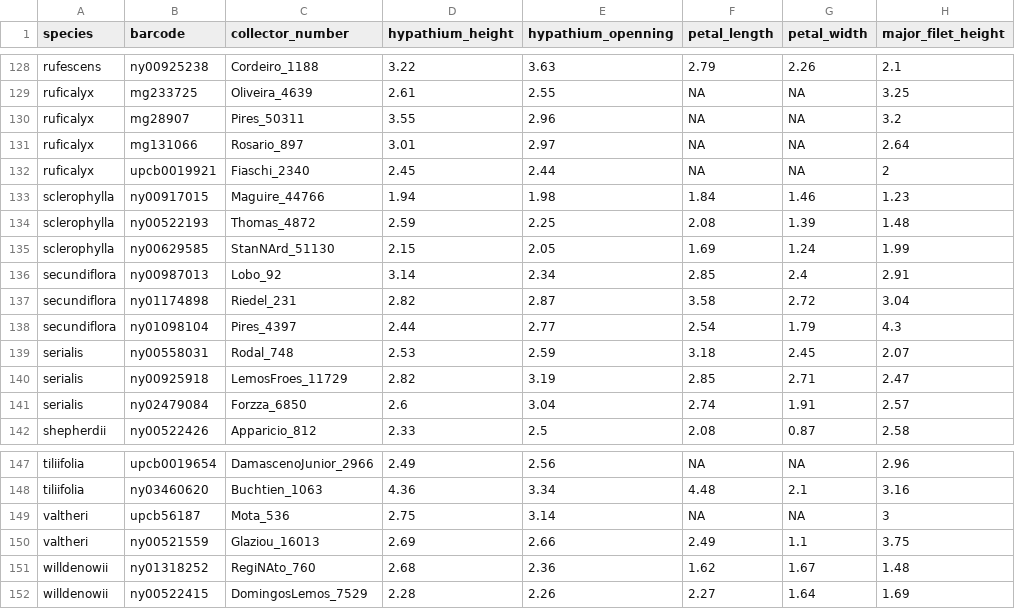
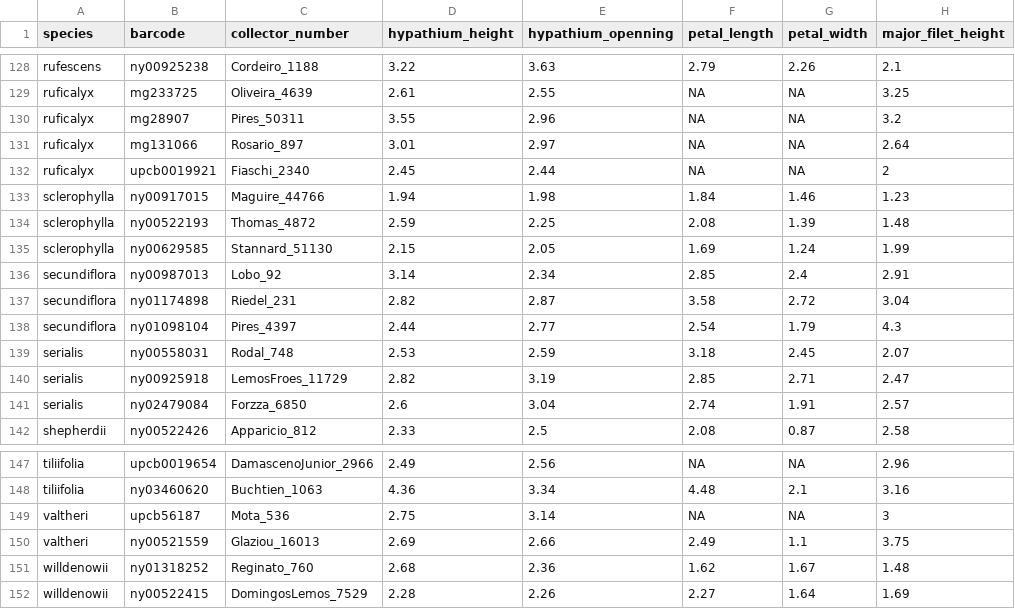
Before and after one commit to eknery/specialization_flower_AF, a CSV file: 0_data/flower_trait_matrix.csv, drawn as a sheet; only a part is shown, gaps mark what is left out; the diff names each change by its address in the sheet, - before the commit and + after, or states it on an @@ line.

```diff
--- a/0_data/flower_trait_matrix.csv
+++ b/0_data/flower_trait_matrix.csv
-C135 (collector_number): StanNArd_51130
+C135 (collector_number): Stannard_51130
-C151 (collector_number): RegiNAto_760
+C151 (collector_number): Reginato_760
```
Also changed, not shown: 1_flower_analyses/center_flower_df.csv, 54 other files.
